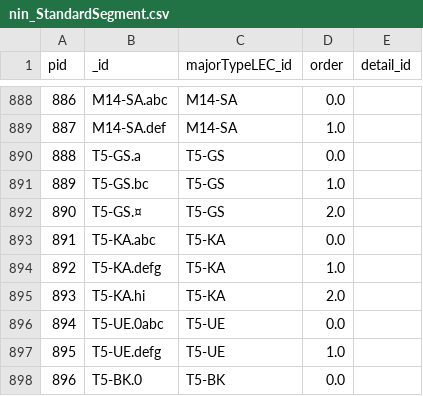
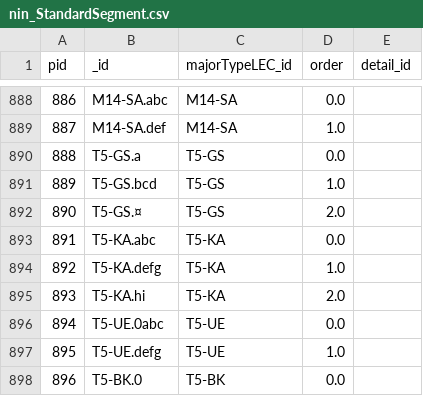
Before and after one commit to MichalTorma/natur-i-norge, a CSV file: scripts/database/tables/db_export/nin_StandardSegment.csv, drawn as a sheet; only a part is shown, gaps mark what is left out.

```diff
--- a/scripts/database/tables/db_export/nin_StandardSegment.csv
+++ b/scripts/database/tables/db_export/nin_StandardSegment.csv
@@ -890,3 +890,3 @@ pid,_id,majorTypeLEC_id,order,detail_id
 888,T5-GS.a,T5-GS,0.0,
-889,T5-GS.bc,T5-GS,1.0,
+889,T5-GS.bcd,T5-GS,1.0,
 890,T5-GS.¤,T5-GS,2.0,
```
Also changed, not shown: scripts/database/tables/db_export/nin_ElementarySegmentGroup.csv, scripts/database/tables/db_export/nin_MinorTypeStandardSegment.csv, 4 other files.
